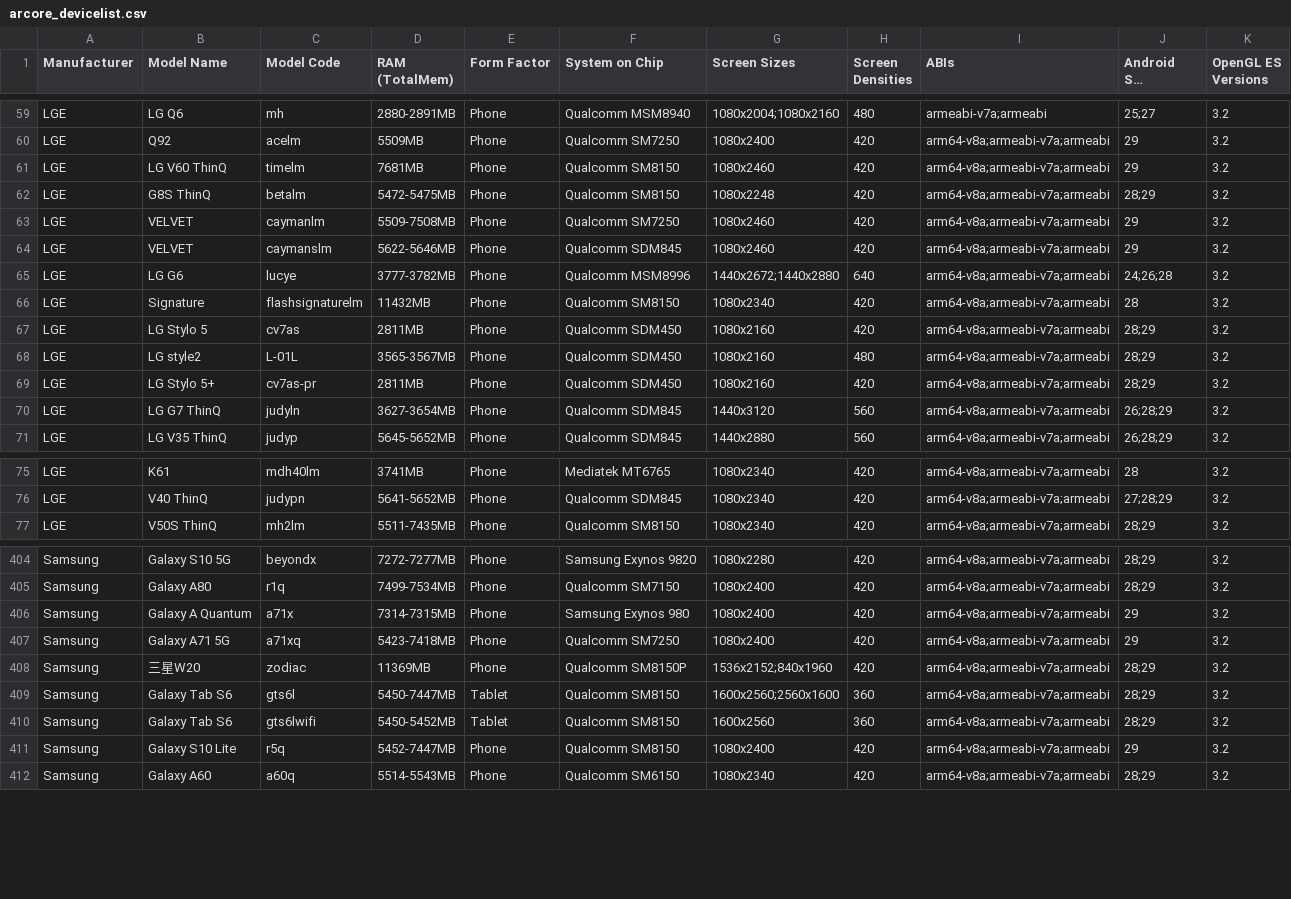
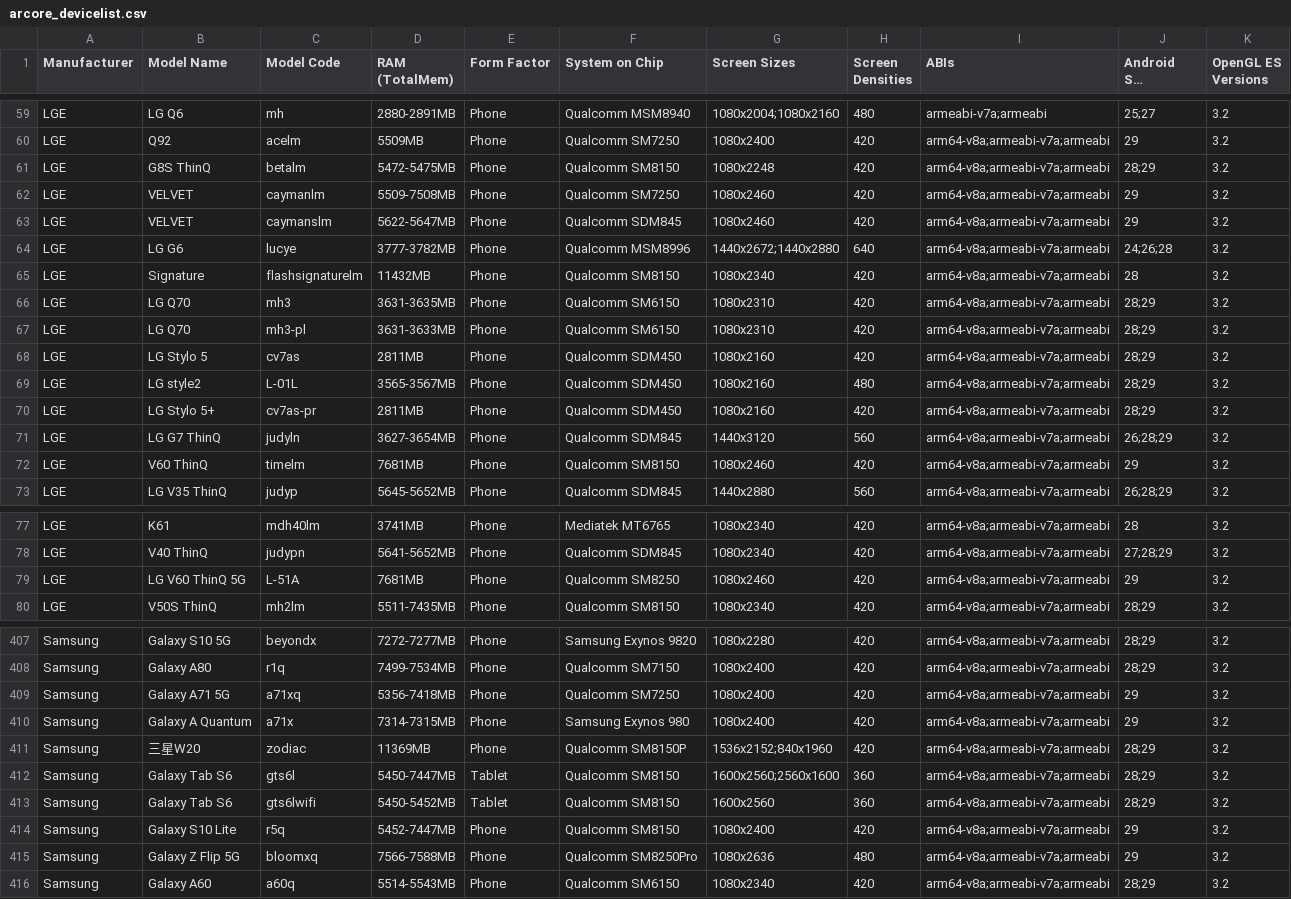
Before and after one commit to rolandsmeenk/ARCore-devices, a CSV file: arcore_devicelist.csv, drawn as a sheet; only a part is shown, gaps mark what is left out; long unchanged cells end in …; the diff covers the shown part only.

Commit message:
Updated list 24-7-2020

```diff
--- a/arcore_devicelist.csv
+++ b/arcore_devicelist.csv
@@ -60,8 +60,9 @@ LGE,LG Q6,mh,2880-2891MB,Phone,Qualcomm MSM8940,1080x2004;1080x2160,480,armeabi-
 LGE,Q92,acelm,5509MB,Phone,Qualcomm SM7250,1080x2400,420,arm64-v8a;armeabi-v7a;armeabi,29,3.2
-LGE,LG V60 ThinQ,timelm,7681MB,Phone,Qualcomm SM8150,1080x2460,420,arm64-v8a;armeabi-v7a;armeabi,29,3.2
 LGE,G8S ThinQ,betalm,5472-5475MB,Phone,Qualcomm SM8150,1080x2248,420,arm64-v8a;armeabi-v7a;armeabi,28;29,3.2
 LGE,VELVET,caymanlm,5509-7508MB,Phone,Qualcomm SM7250,1080x2460,420,arm64-v8a;armeabi-v7a;armeabi,29,3.2
-LGE,VELVET,caymanslm,5622-5646MB,Phone,Qualcomm SDM845,1080x2460,420,arm64-v8a;armeabi-v7a;armeabi,29,3.2
+LGE,VELVET,caymanslm,5622-5647MB,Phone,Qualcomm SDM845,1080x2460,420,arm64-v8a;armeabi-v7a;armeabi,29,3.2
 LGE,LG G6,lucye,3777-3782MB,Phone,Qualcomm MSM8996,1440x2672;1440x2880,640,arm64-v8a;armeabi-v7a;armeabi,24;26;28,3.2
 LGE,Signature,flashsignaturelm,11432MB,Phone,Qualcomm SM8150,1080x2340,420,arm64-v8a;armeabi-v7a;armeabi,28,3.2
+LGE,LG Q70,mh3,3631-3635MB,Phone,Qualcomm SM6150,1080x2310,420,arm64-v8a;armeabi-v7a;armeabi,28;29,3.2
+LGE,LG Q70,mh3-pl,3631-3633MB,Phone,Qualcomm SM6150,1080x2310,420,arm64-v8a;armeabi-v7a;armeabi,28;29,3.2
 LGE,LG Stylo 5,cv7as,2811MB,Phone,Qualcomm SDM450,1080x2160,420,arm64-v8a;armeabi-v7a;armeabi,28;29,3.2
@@ -70,2 +71,3 @@ LGE,LG Stylo 5+,cv7as-pr,2811MB,Phone,Qualcomm SDM450,1080x2160,420,arm64-v8a;ar
 LGE,LG G7 ThinQ,judyln,3627-3654MB,Phone,Qualcomm SDM845,1440x3120,560,arm64-v8a;armeabi-v7a;armeabi,26;28;29,3.2
+LGE,V60 ThinQ,timelm,7681MB,Phone,Qualcomm SM8150,1080x2460,420,arm64-v8a;armeabi-v7a;armeabi,29,3.2
 LGE,LG V35 ThinQ,judyp,5645-5652MB,Phone,Qualcomm SDM845,1440x2880,560,arm64-v8a;armeabi-v7a;armeabi,26;28;29,3.2
@@ -76,2 +78,3 @@ LGE,K61,mdh40lm,3741MB,Phone,Mediatek MT6765,1080x2340,420,arm64-v8a;armeabi-v7a
 LGE,V40 ThinQ,judypn,5641-5652MB,Phone,Qualcomm SDM845,1080x2340,420,arm64-v8a;armeabi-v7a;armeabi,27;28;29,3.2
+LGE,LG V60 ThinQ 5G,L-51A,7681MB,Phone,Qualcomm SM8250,1080x2460,420,arm64-v8a;armeabi-v7a;armeabi,29,3.2
 LGE,V50S ThinQ,mh2lm,5511-7435MB,Phone,Qualcomm SM8150,1080x2340,420,arm64-v8a;armeabi-v7a;armeabi,28;29,3.2
@@ -405,4 +408,4 @@ Samsung,Galaxy S10 5G,beyondx,7272-7277MB,Phone,Samsung Exynos 9820,1080x2280,42
 Samsung,Galaxy A80,r1q,7499-7534MB,Phone,Qualcomm SM7150,1080x2400,420,arm64-v8a;armeabi-v7a;armeabi,28;29,3.2
+Samsung,Galaxy A71 5G,a71xq,5356-7418MB,Phone,Qualcomm SM7250,1080x2400,420,arm64-v8a;armeabi-v7a;armeabi,29,3.2
 Samsung,Galaxy A Quantum,a71x,7314-7315MB,Phone,Samsung Exynos 980,1080x2400,420,arm64-v8a;armeabi-v7a;armeabi,29,3.2
-Samsung,Galaxy A71 5G,a71xq,5423-7418MB,Phone,Qualcomm SM7250,1080x2400,420,arm64-v8a;armeabi-v7a;armeabi,29,3.2
 Samsung,三星W20,zodiac,11369MB,Phone,Qualcomm SM8150P,1536x2152;840x1960,420,arm64-v8a;armeabi-v7a;armeabi,28;29,3.2
@@ -411,2 +414,3 @@ Samsung,Galaxy Tab S6,gts6lwifi,5450-5452MB,Tablet,Qualcomm SM8150,1600x2560,360
 Samsung,Galaxy S10 Lite,r5q,5452-7447MB,Phone,Qualcomm SM8150,1080x2400,420,arm64-v8a;armeabi-v7a;armeabi,29,3.2
+Samsung,Galaxy Z Flip 5G,bloomxq,7566-7588MB,Phone,Qualcomm SM8250Pro,1080x2636,480,arm64-v8a;armeabi-v7a;armeabi,29,3.2
 Samsung,Galaxy A60,a60q,5514-5543MB,Phone,Qualcomm SM6150,1080x2340,420,arm64-v8a;armeabi-v7a;armeabi,28;29,3.2
```
Also changed, not shown: 10 moved rows and 50 edited cells elsewhere in this file.
